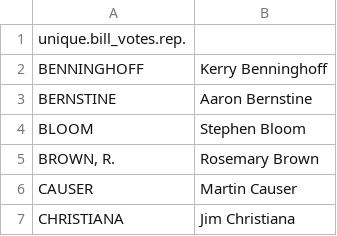
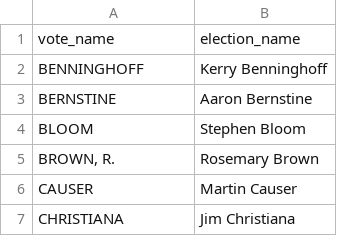
Before and after one commit to jtcies/pa-par, a CSV file: data/votes_names.csv, drawn as a sheet; only a part is shown; removed rows and columns are numbered as before the commit, all else as after; the diff names each change by its address in the sheet, - before the commit and + after, or states it on an @@ line.

```diff
--- a/data/votes_names.csv
+++ b/data/votes_names.csv
-row 1: unique.bill_votes.rep.
+row 1: vote_name | election_name
```
Also changed, not shown: 2 other files.
